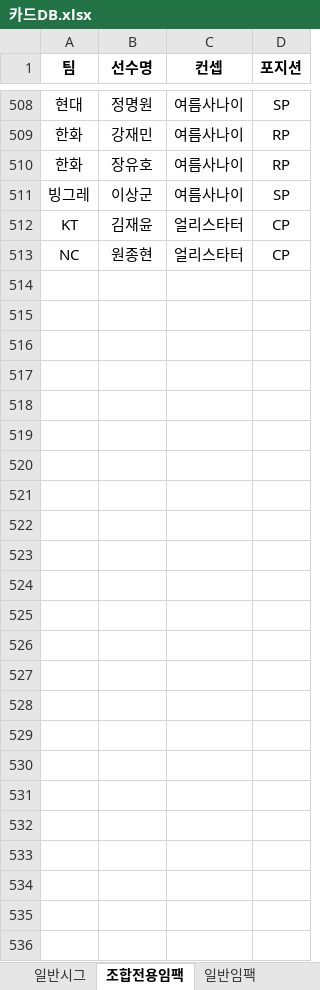
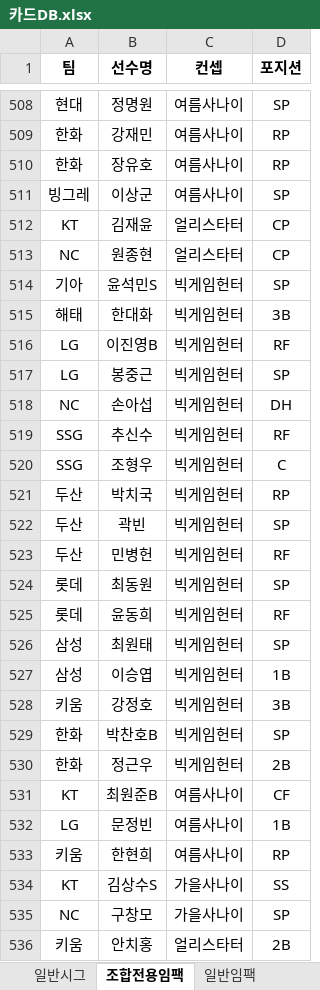
Before and after one commit to zappa961213-bit/com2us-v26-combo-simulator, an Excel workbook: public/카드DB.xlsx, sheet 조합전용임팩, drawn as a sheet; only a part is shown, gaps mark what is left out; values as stored, in another font and other column widths than the file's, no borders; table styles not drawn; the diff names each change by its address in the sheet, - before the commit and + after, or states it on an @@ line.

```diff
--- a/public/카드DB.xlsx (sheet 조합전용임팩)
+++ b/public/카드DB.xlsx (sheet 조합전용임팩)
+row 514: 기아 | 윤석민S | 빅게임헌터 | SP
+row 515: 해태 | 한대화 | 빅게임헌터 | 3B
+row 516: LG | 이진영B | 빅게임헌터 | RF
+row 517: LG | 봉중근 | 빅게임헌터 | SP
+row 518: NC | 손아섭 | 빅게임헌터 | DH
+row 519: SSG | 추신수 | 빅게임헌터 | RF
+row 520: SSG | 조형우 | 빅게임헌터 | C
+row 521: 두산 | 박치국 | 빅게임헌터 | RP
+row 522: 두산 | 곽빈 | 빅게임헌터 | SP
+row 523: 두산 | 민병헌 | 빅게임헌터 | RF
+row 524: 롯데 | 최동원 | 빅게임헌터 | SP
+row 525: 롯데 | 윤동희 | 빅게임헌터 | RF
+row 526: 삼성 | 최원태 | 빅게임헌터 | SP
+row 527: 삼성 | 이승엽 | 빅게임헌터 | 1B
+row 528: 키움 | 강정호 | 빅게임헌터 | 3B
+row 529: 한화 | 박찬호B | 빅게임헌터 | SP
+row 530: 한화 | 정근우 | 빅게임헌터 | 2B
+row 531: KT | 최원준B | 여름사나이 | CF
+row 532: LG | 문정빈 | 여름사나이 | 1B
+row 533: 키움 | 한현희 | 여름사나이 | RP
+row 534: KT | 김상수S | 가을사나이 | SS
+row 535: NC | 구창모 | 가을사나이 | SP
+row 536: 키움 | 안치홍 | 얼리스타터 | 2B
```
Also changed, not shown: sheet 일반임팩.
